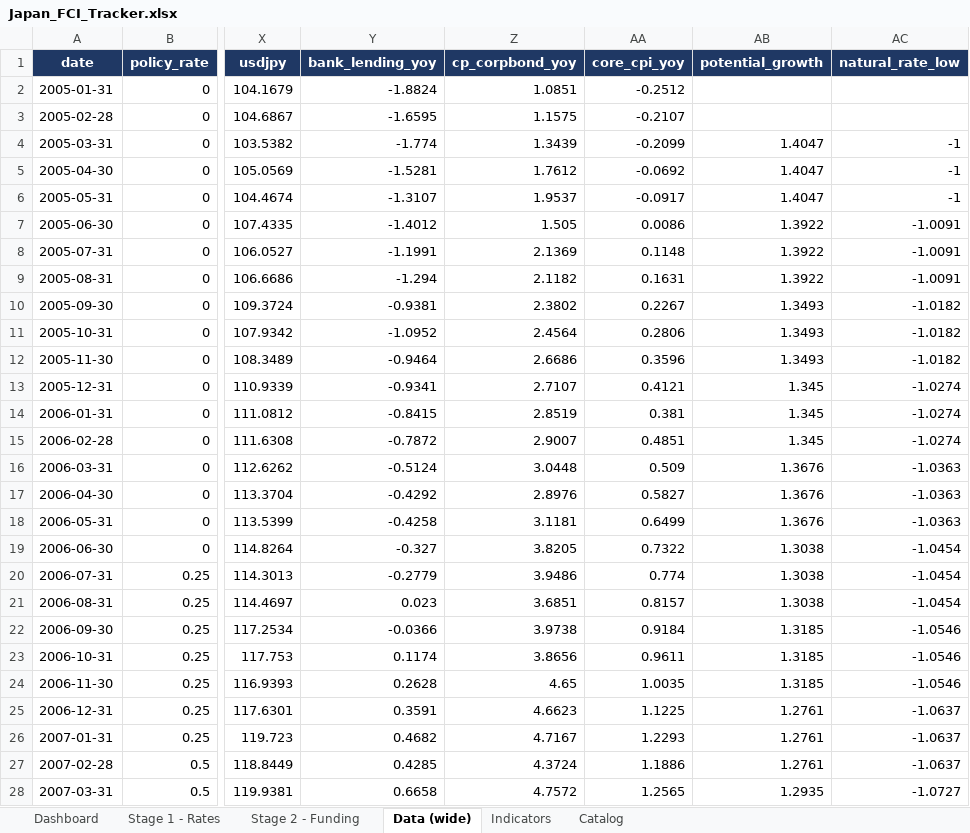
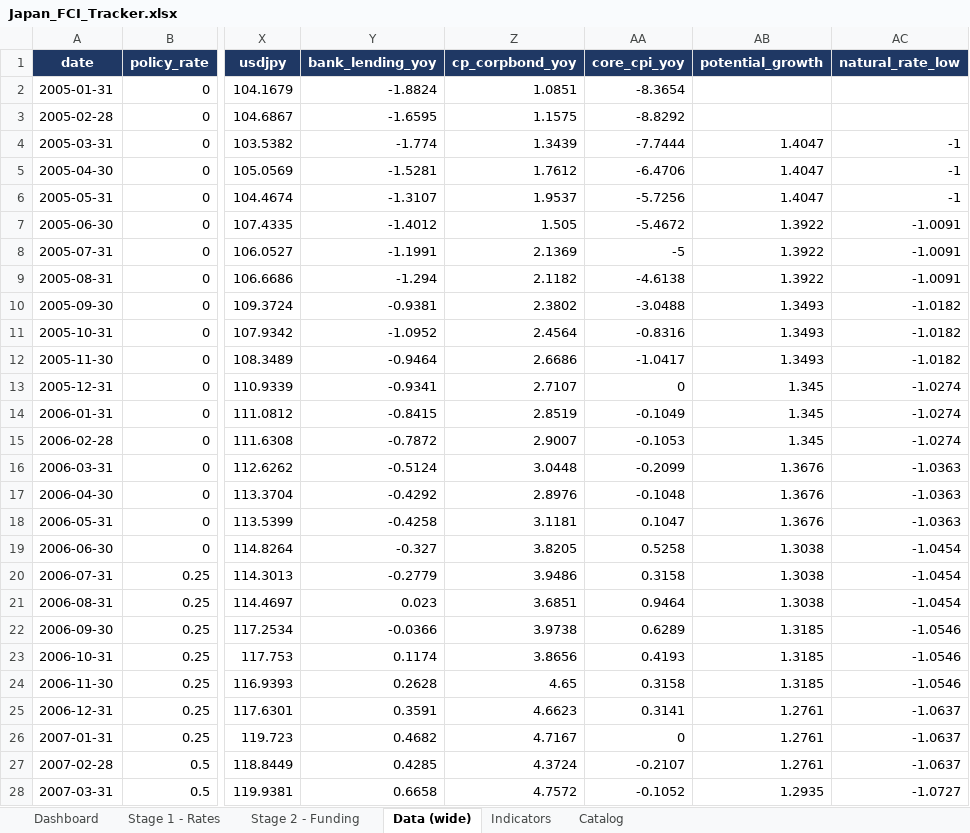
Before and after one commit to LY069/Japan-Financial-Condition-Tracker, an Excel workbook: Japan_FCI_Tracker.xlsx, sheet Data (wide), drawn as a sheet; only a part is shown, gaps mark what is left out; values as stored, in another font and other column widths than the file's, no borders; the diff covers the shown part only; the diff names each change by its address in the sheet, - before the commit and + after, or states it on an @@ line.

```diff
--- a/Japan_FCI_Tracker.xlsx (sheet Data (wide))
+++ b/Japan_FCI_Tracker.xlsx (sheet Data (wide))
-AA2 (core_cpi_yoy): -0.2512
+AA2 (core_cpi_yoy): -8.3654
-AA3 (core_cpi_yoy): -0.2107
+AA3 (core_cpi_yoy): -8.8292
-AA4 (core_cpi_yoy): -0.2099
+AA4 (core_cpi_yoy): -7.7444
-AA5 (core_cpi_yoy): -0.0692
+AA5 (core_cpi_yoy): -6.4706
-AA6 (core_cpi_yoy): -0.0917
+AA6 (core_cpi_yoy): -5.7256
-AA7 (core_cpi_yoy): 0.0086
+AA7 (core_cpi_yoy): -5.4672
-AA8 (core_cpi_yoy): 0.1148
+AA8 (core_cpi_yoy): -5
-AA9 (core_cpi_yoy): 0.1631
+AA9 (core_cpi_yoy): -4.6138
-AA10 (core_cpi_yoy): 0.2267
+AA10 (core_cpi_yoy): -3.0488
-AA11 (core_cpi_yoy): 0.2806
+AA11 (core_cpi_yoy): -0.8316
-AA12 (core_cpi_yoy): 0.3596
+AA12 (core_cpi_yoy): -1.0417
-AA13 (core_cpi_yoy): 0.4121
+AA13 (core_cpi_yoy): 0
-AA14 (core_cpi_yoy): 0.381
+AA14 (core_cpi_yoy): -0.1049
-AA15 (core_cpi_yoy): 0.4851
+AA15 (core_cpi_yoy): -0.1053
-AA16 (core_cpi_yoy): 0.509
+AA16 (core_cpi_yoy): -0.2099
-AA17 (core_cpi_yoy): 0.5827
+AA17 (core_cpi_yoy): -0.1048
-AA18 (core_cpi_yoy): 0.6499
+AA18 (core_cpi_yoy): 0.1047
-AA19 (core_cpi_yoy): 0.7322
+AA19 (core_cpi_yoy): 0.5258
-AA20 (core_cpi_yoy): 0.774
+AA20 (core_cpi_yoy): 0.3158
-AA21 (core_cpi_yoy): 0.8157
+AA21 (core_cpi_yoy): 0.9464
-AA22 (core_cpi_yoy): 0.9184
+AA22 (core_cpi_yoy): 0.6289
-AA23 (core_cpi_yoy): 0.9611
+AA23 (core_cpi_yoy): 0.4193
-AA24 (core_cpi_yoy): 1.0035
+AA24 (core_cpi_yoy): 0.3158
-AA25 (core_cpi_yoy): 1.1225
+AA25 (core_cpi_yoy): 0.3141
-AA26 (core_cpi_yoy): 1.2293
+AA26 (core_cpi_yoy): 0
-AA27 (core_cpi_yoy): 1.1886
+AA27 (core_cpi_yoy): -0.2107
-AA28 (core_cpi_yoy): 1.2565
+AA28 (core_cpi_yoy): -0.1052
```
Also changed, not shown: 230 edited cells elsewhere in this sheet, 3 other files.
